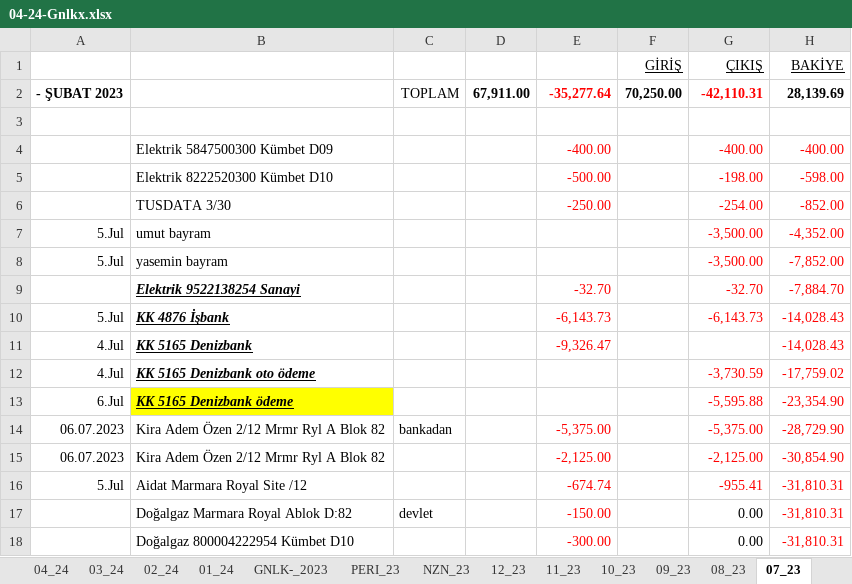
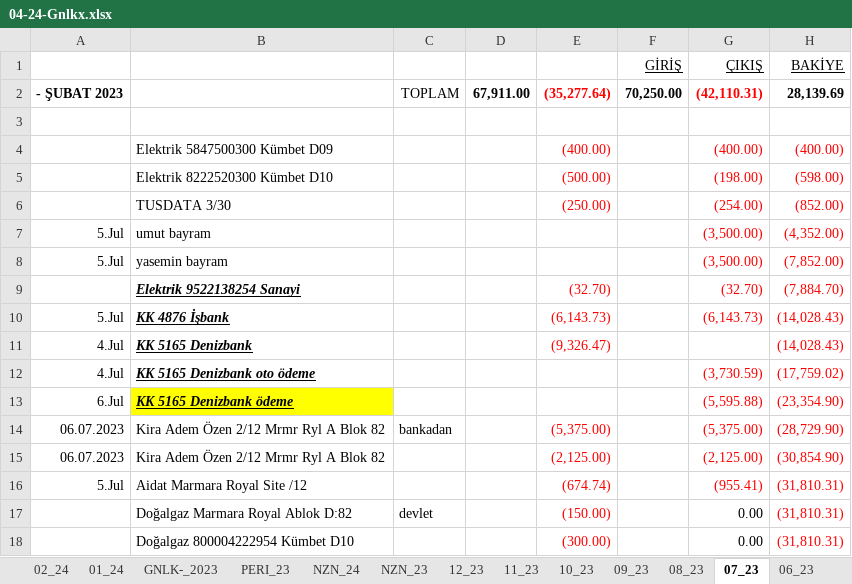
Before and after one commit to roboturx/tdy, an Excel workbook: 04-24-Gnlkx.xlsx, sheet 07_23, drawn as a sheet; only a part is shown; values as stored, in another font and other column widths than the file's, no borders; removed rows and columns are numbered as before the commit, all else as after; the diff covers the shown part only; the diff names each change by its address in the sheet, - before the commit and + after, or states it on an @@ line.

```diff
--- a/04-24-Gnlkx.xlsx (sheet 07_23)
+++ b/04-24-Gnlkx.xlsx (sheet 07_23)
-E2: -35,277.64
+E2: (35,277.64)
-G2 (ÇIKIŞ): -42,110.31
+G2 (ÇIKIŞ): (42,110.31)
-row 4:  | Elektrik 5847500300 Kümbet D09 |  |  | -400.00 |  | -400.00 | -400.00
-row 5:  | Elektrik 8222520300 Kümbet D10 |  |  | -500.00 |  | -198.00 | -598.00
-row 6:  | TUSDATA 3/30 |  |  | -250.00 |  | -254.00 | -852.00
+row 4:  | Elektrik 5847500300 Kümbet D09 |  |  | (400.00) |  | (400.00) | (400.00)
+row 5:  | Elektrik 8222520300 Kümbet D10 |  |  | (500.00) |  | (198.00) | (598.00)
+row 6:  | TUSDATA 3/30 |  |  | (250.00) |  | (254.00) | (852.00)
-G7:G8 (ÇIKIŞ): -3,500.00
+G7:G8 (ÇIKIŞ): (3,500.00)
-H7 (BAKİYE): -4,352.00
+H7 (BAKİYE): (4,352.00)
-H8 (BAKİYE): -7,852.00
+H8 (BAKİYE): (7,852.00)
-row 9:  | Elektrik 9522138254 Sanayi |  |  | -32.70 |  | -32.70 | -7,884.70
+row 9:  | Elektrik 9522138254 Sanayi |  |  | (32.70) |  | (32.70) | (7,884.70)
-E10: -6,143.73
+E10: (6,143.73)
-G10 (ÇIKIŞ): -6,143.73
+G10 (ÇIKIŞ): (6,143.73)
-H10:H11 (BAKİYE): -14,028.43
+H10:H11 (BAKİYE): (14,028.43)
-E11: -9,326.47
+E11: (9,326.47)
-G12 (ÇIKIŞ): -3,730.59
+G12 (ÇIKIŞ): (3,730.59)
-H12 (BAKİYE): -17,759.02
+H12 (BAKİYE): (17,759.02)
-G13 (ÇIKIŞ): -5,595.88
+G13 (ÇIKIŞ): (5,595.88)
-H13 (BAKİYE): -23,354.90
+H13 (BAKİYE): (23,354.90)
-E14: -5,375.00
+E14: (5,375.00)
-G14 (ÇIKIŞ): -5,375.00
+G14 (ÇIKIŞ): (5,375.00)
-H14 (BAKİYE): -28,729.90
+H14 (BAKİYE): (28,729.90)
-E15: -2,125.00
+E15: (2,125.00)
-G15 (ÇIKIŞ): -2,125.00
+G15 (ÇIKIŞ): (2,125.00)
-H15 (BAKİYE): -30,854.90
+H15 (BAKİYE): (30,854.90)
-E16: -674.74
+E16: (674.74)
-G16 (ÇIKIŞ): -955.41
+G16 (ÇIKIŞ): (955.41)
-H16:H18 (BAKİYE): -31,810.31
+H16:H18 (BAKİYE): (31,810.31)
-E17: -150.00
+E17: (150.00)
-E18: -300.00
+E18: (300.00)
```
Also changed, not shown: 3 added rows, 3 removed rows and 41 edited cells elsewhere in this sheet, sheet 01_24, sheet 10_23, sheet 10, sheet 09_23, sheet 12_23, sheet 03_23, 36 more sheets, other sheet tabs, formulas that keep their value, 2007-2023_ Hesap-Toplamlar/010_ 2016-23 BANKA/010_ 2016-2023 bankadanKira.xlsx, 17 other files.
